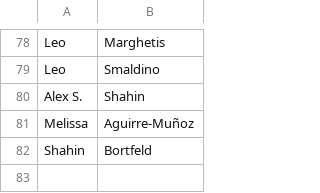
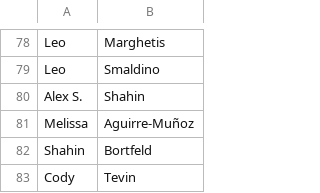
Before and after one commit to cmoserj/culturologies.github.io, a CSV file: files/Department22.csv, drawn as a sheet; only a part is shown, gaps mark what is left out.

Commit message:
Update dept edge list

```diff
--- a/files/Department22.csv
+++ b/files/Department22.csv
@@ -82 +82,2 @@ Melissa,Aguirre-Muñoz
 Shahin,Bortfeld
+Cody,Tevin
```
